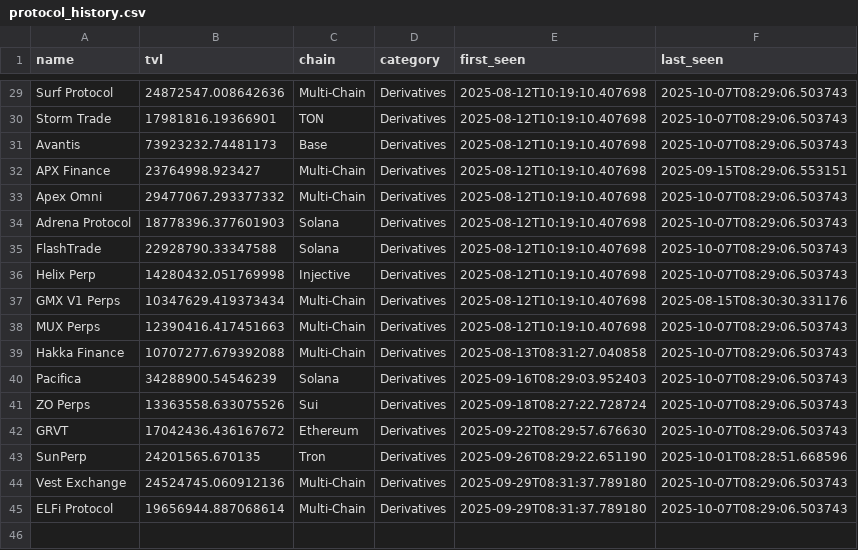
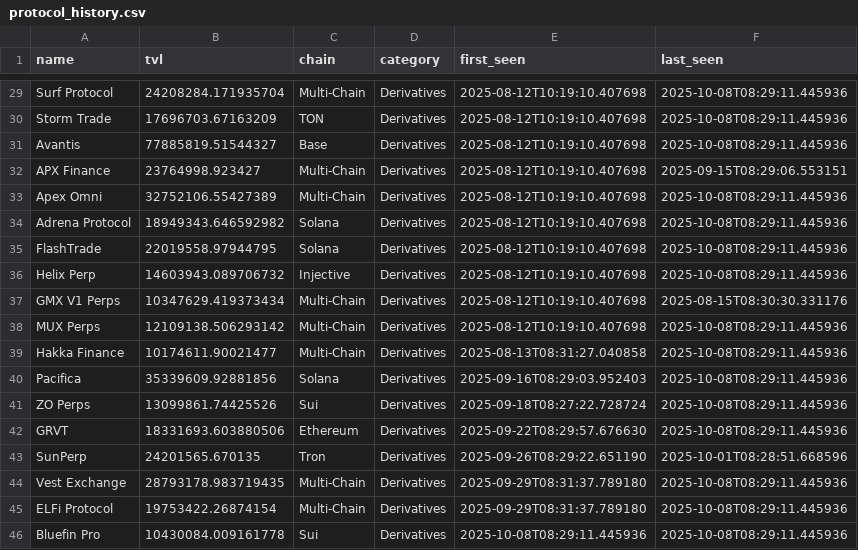
Before and after one commit to rfrm-dao/AutoNewProtocolTVL, a CSV file: protocol_history.csv, drawn as a sheet; only a part is shown, gaps mark what is left out; the diff covers the shown part only; the diff names each change by its address in the sheet, - before the commit and + after, or states it on an @@ line.

```diff
--- a/protocol_history.csv
+++ b/protocol_history.csv
-B29 (tvl): 24872547.008642636
+B29 (tvl): 24208284.171935704
-F29:F31 (last_seen): 2025-10-07T08:29:06.503743
+F29:F31 (last_seen): 2025-10-08T08:29:11.445936
-B30 (tvl): 17981816.19366901
+B30 (tvl): 17696703.67163209
-B31 (tvl): 73923232.74481173
+B31 (tvl): 77885819.51544327
-B33 (tvl): 29477067.293377332
+B33 (tvl): 32752106.55427389
-F33:F36 (last_seen): 2025-10-07T08:29:06.503743
+F33:F36 (last_seen): 2025-10-08T08:29:11.445936
-B34 (tvl): 18778396.377601903
+B34 (tvl): 18949343.646592982
-B35 (tvl): 22928790.33347588
+B35 (tvl): 22019558.97944795
-B36 (tvl): 14280432.051769998
+B36 (tvl): 14603943.089706732
-B38 (tvl): 12390416.417451663
+B38 (tvl): 12109138.506293142
-F38:F42 (last_seen): 2025-10-07T08:29:06.503743
+F38:F42 (last_seen): 2025-10-08T08:29:11.445936
-B39 (tvl): 10707277.679392088
+B39 (tvl): 10174611.90021477
-B40 (tvl): 34288900.54546239
+B40 (tvl): 35339609.92881856
-B41 (tvl): 13363558.633075526
+B41 (tvl): 13099861.74425526
-B42 (tvl): 17042436.436167672
+B42 (tvl): 18331693.603880506
-B44 (tvl): 24524745.060912136
+B44 (tvl): 28793178.983719435
-F44:F45 (last_seen): 2025-10-07T08:29:06.503743
+F44:F45 (last_seen): 2025-10-08T08:29:11.445936
-B45 (tvl): 19656944.887068614
+B45 (tvl): 19753422.26874154
+row 46: Bluefin Pro | 10430084.009161778 | Sui | Derivatives | 2025-10-08T08:29:11.445936 | 2025-10-08T08:29:11.445936
```
Also changed, not shown: 43 edited cells elsewhere in this file, notified_protocols.csv.
